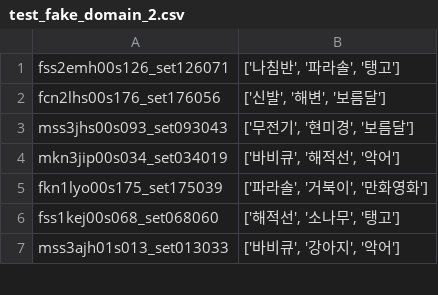
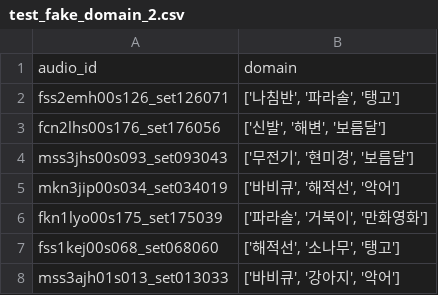
Before and after one commit to Jieun1018/prompt-whisper-2, a CSV file: fake_csv/test_fake_domain_2.csv, drawn as a sheet; only a part is shown; the diff names each change by its address in the sheet, - before the commit and + after, or states it on an @@ line.

```diff
--- a/fake_csv/test_fake_domain_2.csv
+++ b/fake_csv/test_fake_domain_2.csv
+row 1: audio_id | domain
```
Also changed, not shown: fake_csv/validation_fake_domain_2.csv, 5 other files.
